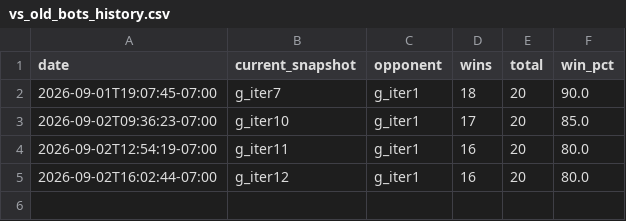
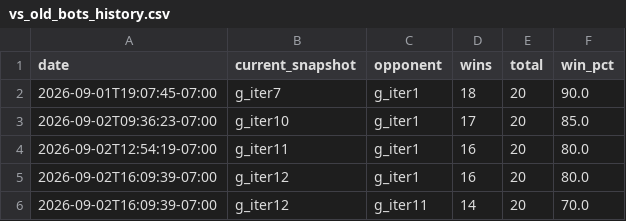
Before and after one commit to terryvanbelle/battlecode26-vibe, a CSV file: progress/vs_old_bots_history.csv, drawn as a sheet.

```diff
--- a/progress/vs_old_bots_history.csv
+++ b/progress/vs_old_bots_history.csv
@@ -4,2 +4,3 @@ date,current_snapshot,opponent,wins,total,win_pct
 2026-09-02T12:54:19-07:00,g_iter11,g_iter1,16,20,80.0
-2026-09-02T16:02:44-07:00,g_iter12,g_iter1,16,20,80.0
+2026-09-02T16:09:39-07:00,g_iter12,g_iter1,16,20,80.0
+2026-09-02T16:09:39-07:00,g_iter12,g_iter11,14,20,70.0
```
Also changed, not shown: 3 other files.
